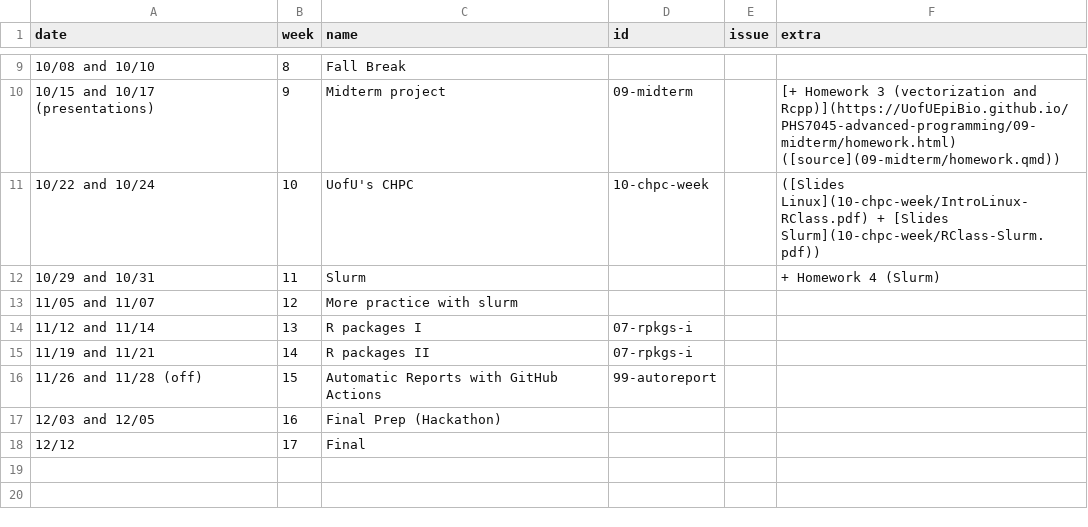
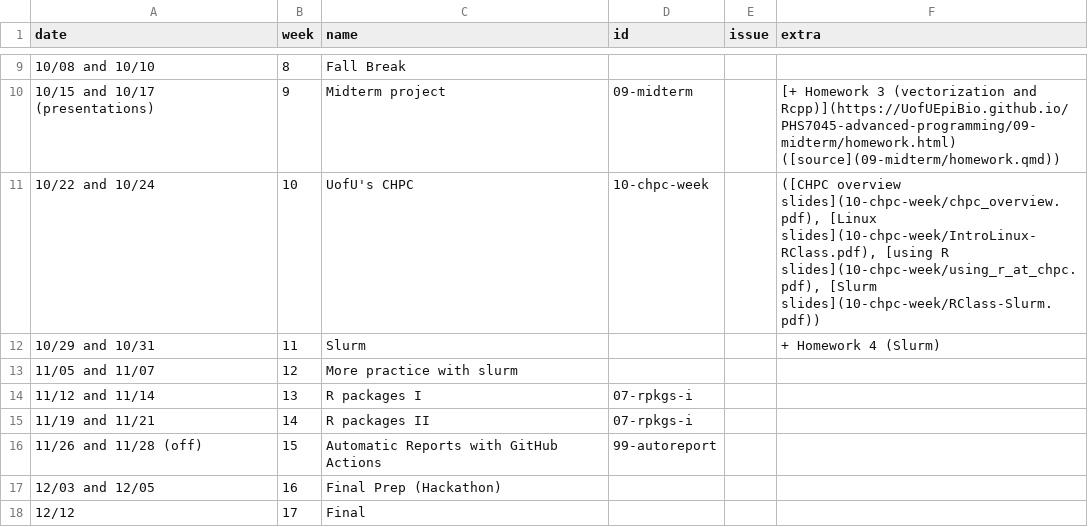
Before and after one commit to UofUEpiBio/PHS7045-advanced-programming, a CSV file: pages.csv, drawn as a sheet; only a part is shown, gaps mark what is left out.

Commit message:
Adding missing slides

```diff
--- a/pages.csv
+++ b/pages.csv
@@ -10,3 +10,3 @@ date,week,name,id,issue,extra
 10/15 and 10/17 (presentations),9,Midterm project,09-midterm,,[+ Homework 3 (vectorization and Rcpp)](https://UofUEpiBio.github.io/PHS7045-advanced-programming/09-midterm/homework.html) ([source](09-midterm/homework.qmd))
-10/22 and 10/24,10,UofU's CHPC,10-chpc-week,,([Slides Linux](10-chpc-week/IntroLinux-RClass.pdf) + [Slides Slurm](10-chpc-week/RClass-Slurm.pdf))
+10/22 and 10/24,10,UofU's CHPC,10-chpc-week,,"([CHPC overview slides](10-chpc-week/chpc_overview.pdf), [Linux slides](10-chpc-week/IntroLinux-RClass.pdf), [using R slides](10-chpc-week/using_r_at_chpc.pdf), [Slurm slides](10-chpc-week/RClass-Slurm.pdf))"
 10/29 and 10/31,11,Slurm,,,+ Homework 4 (Slurm)
```
Also changed, not shown: 3 other files.
